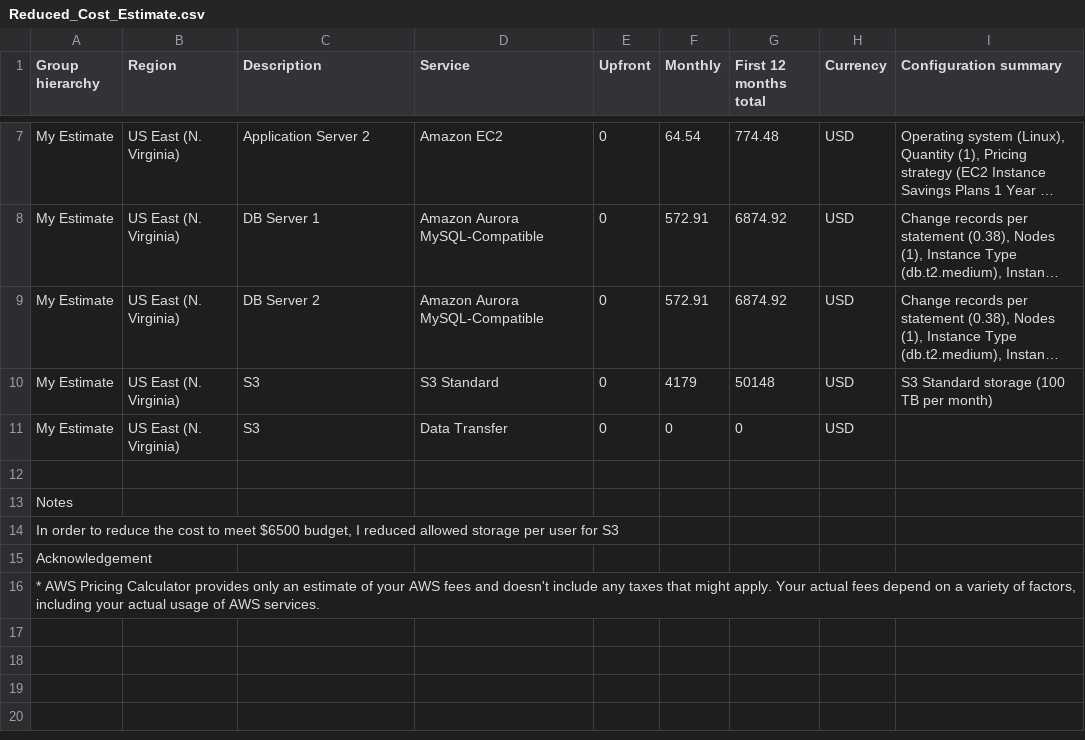
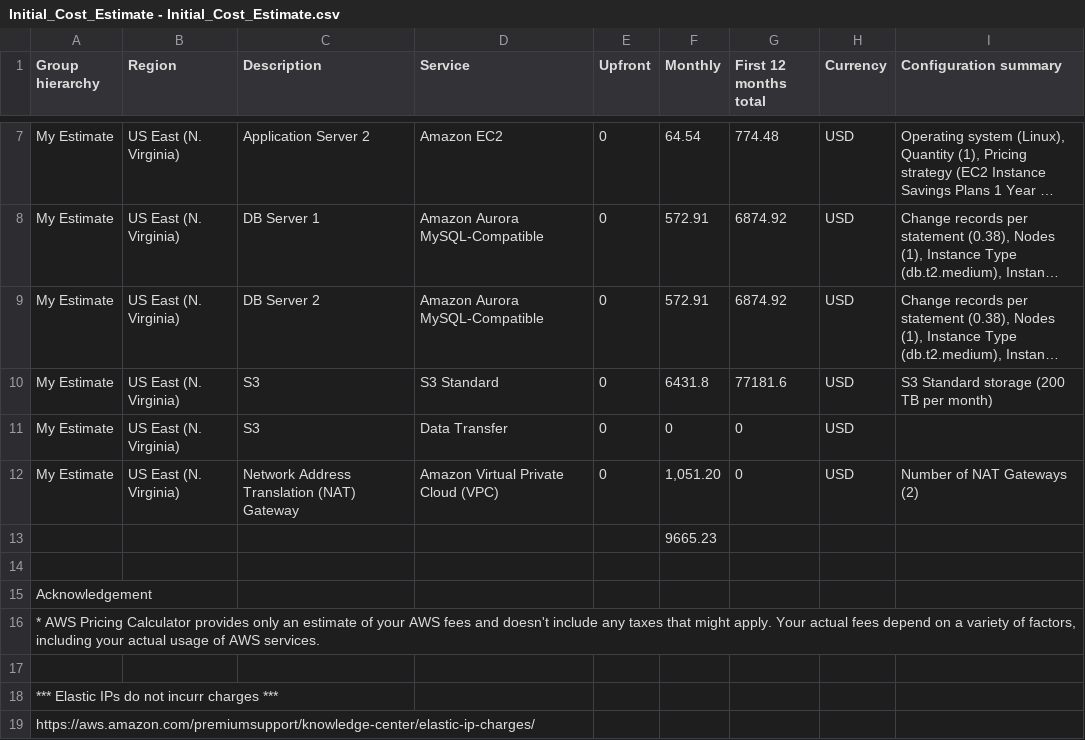
Before and after one commit to AhmadrezaBanitaba/Design-Provision-and-Monitor-AWS-Infrastructure-at-Scale, a CSV file: Initial_Cost_Estimate - Initial_Cost_Estimate.csv (was Reduced_Cost_Estimate.csv), drawn as a sheet; only a part is shown, gaps mark what is left out; long unchanged cells end in …; removed rows and columns are numbered as before the commit, all else as after; the diff names each change by its address in the sheet, - before the commit and + after, or states it on an @@ line.

```diff
--- a/Reduced_Cost_Estimate.csv
+++ b/Initial_Cost_Estimate - Initial_Cost_Estimate.csv
-F10 (Monthly): 4179
+F10 (Monthly): 6431.8
-G10 (First 12 months total): 50148
+G10 (First 12 months total): 77181.6
-I10 (Configuration summary): S3 Standard storage (100 TB per month)
+I10 (Configuration summary): S3 Standard storage (200 TB per month)
+row 12: My Estimate | US East (N. Virginia) | Network Address Translation (NAT) Gateway | Amazon Virtual Private Cloud (VPC) | 0 | 1,051.20 | 0 | USD | Number of NAT Gateways (2)
+row 13:  |  |  |  |  | 9665.23
-row 13: Notes
-row 14: In order to reduce the cost to meet $6500 budget, I reduced allowed storage per user for S3
+row 17: (empty)
+row 18: *** Elastic IPs do not incurr charges ***
+row 19: https://aws.amazon.com/premiumsupport/knowledge-center/elastic-ip-charges/
```
Also changed, not shown: Increased_Cost Estimate - Increased_Cost Estimate.csv, Reduced_Cost_Estimate - Increased_Cost Estimate.csv.csv, 3 other files.
